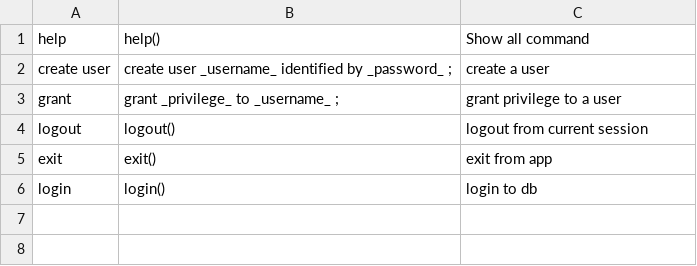
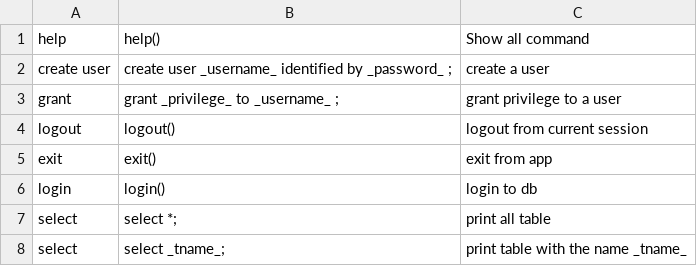
Before and after one commit to linkv12/customJavadbSBD, a CSV file: databaseData/command.csv, drawn as a sheet.

Commit message:
add method in tableDatabase

```diff
--- a/databaseData/command.csv
+++ b/databaseData/command.csv
@@ -6 +6,3 @@ exit,exit(),exit from app
 login,login(),login to db
+select,select *;,print all table
+select,select _tname_;,print table with the name _tname_
```
Also changed, not shown: 3 other files.
